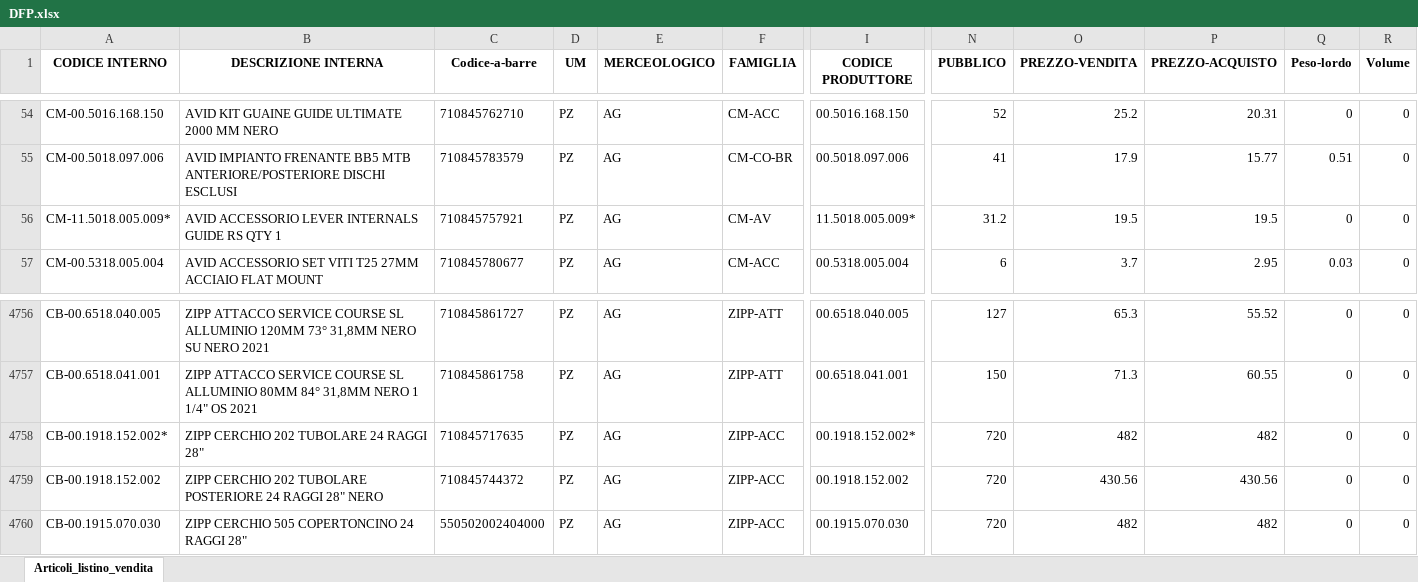
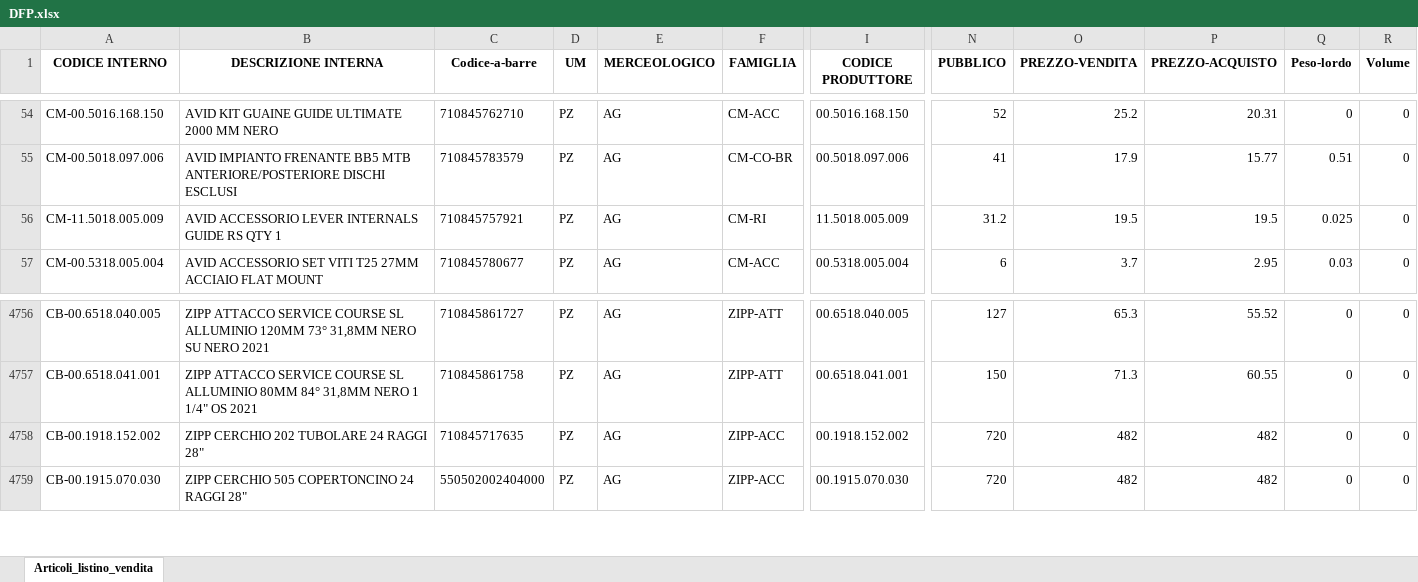
Before and after one commit to albertogiacomini-profline/IMPORT-BELTRAMI, an Excel workbook: output/DFP.xlsx, sheet Articoli_listino_vendita, drawn as a sheet; only a part is shown, gaps mark what is left out; values as stored, in another font and other column widths than the file's, no borders; removed rows and columns are numbered as before the commit, all else as after; rows hold the shown columns only; the diff names each change by its address in the sheet, - before the commit and + after, or states it on an @@ line.

```diff
--- a/output/DFP.xlsx (sheet Articoli_listino_vendita)
+++ b/output/DFP.xlsx (sheet Articoli_listino_vendita)
-A56 (CODICE INTERNO): CM-11.5018.005.009*
+A56 (CODICE INTERNO): CM-11.5018.005.009
-F56 (FAMIGLIA): CM-AV
+F56 (FAMIGLIA): CM-RI
-I56 (CODICE PRODUTTORE): 11.5018.005.009*
+I56 (CODICE PRODUTTORE): 11.5018.005.009
-Q56 (Peso-lordo): 0
+Q56 (Peso-lordo): 0.025
-row 4758: CB-00.1918.152.002* | ZIPP CERCHIO 202 TUBOLARE 24 RAGGI 28" | 710845717635 | PZ | AG | ZIPP-ACC | 00.1918.152.002* | 720 | 482 | 482 | 0 | 0
-B4758 (DESCRIZIONE INTERNA): …202 TUBOLARE POSTERIORE 24 RAGGI 28" NERO
+B4758 (DESCRIZIONE INTERNA): …202 TUBOLARE 24 RAGGI 28"
-C4758 (Codice-a-barre): 710845744372
+C4758 (Codice-a-barre): 710845717635
-O4758 (PREZZO-VENDITA): 430.56
+O4758 (PREZZO-VENDITA): 482
-P4758 (PREZZO-ACQUISTO): 430.56
+P4758 (PREZZO-ACQUISTO): 482
```
Also changed, not shown: file/file_intermedi/To_add.xlsx, file/file_intermedi/clean.xlsx, 6 other files.
